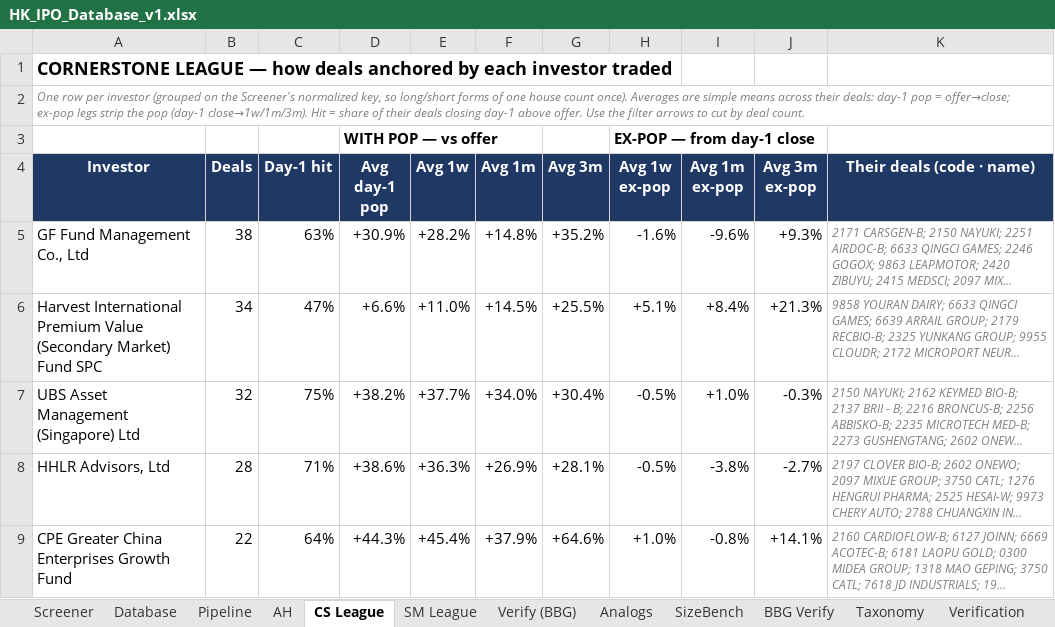
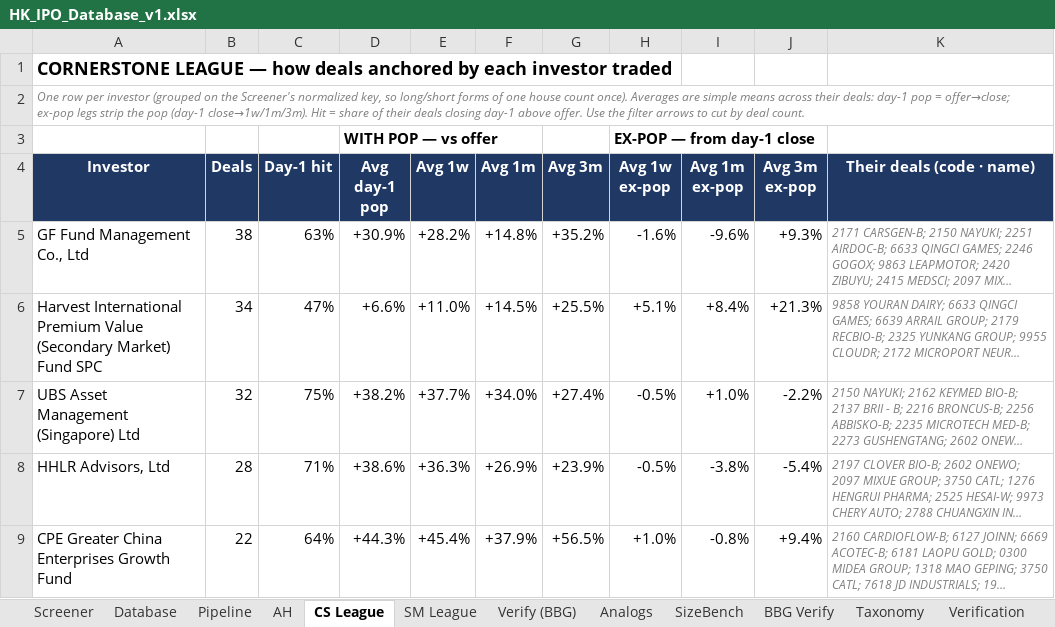
Before and after one commit to kennytam-code/code, an Excel workbook: _ipo_db/TO_NOMURA/HK_IPO_Database_v1.xlsx, sheet CS League, drawn as a sheet; only a part is shown; long unchanged cells end in …; values as stored, in another font and other column widths than the file's, no borders; conditional formats not drawn; the diff covers the shown part only; the diff names each change by its address in the sheet, - before the commit and + after, or states it on an @@ line.

```diff
--- a/_ipo_db/TO_NOMURA/HK_IPO_Database_v1.xlsx (sheet CS League)
+++ b/_ipo_db/TO_NOMURA/HK_IPO_Database_v1.xlsx (sheet CS League)
-G7 (Avg 3m): +30.4%
+G7 (Avg 3m): +27.4%
-J7 (Avg 3m ex-pop): -0.3%
+J7 (Avg 3m ex-pop): -2.2%
-G8 (Avg 3m): +28.1%
+G8 (Avg 3m): +23.9%
-J8 (Avg 3m ex-pop): -2.7%
+J8 (Avg 3m ex-pop): -5.4%
-G9 (Avg 3m): +64.6%
+G9 (Avg 3m): +56.5%
-J9 (Avg 3m ex-pop): +14.1%
+J9 (Avg 3m ex-pop): +9.4%
```
Also changed, not shown: 40 edited cells elsewhere in this sheet, sheet Calc (scoring engine), sheet BBG Verify, sheet Screener, sheet Database, sheet SM League, sheet Notes, 1 more sheet, 7 other files.
